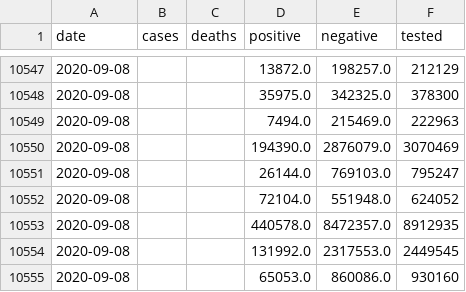
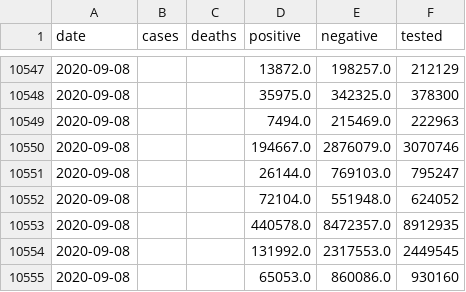
Before and after one commit to klintkanopka/COVID-19, a CSV file: data/california_agg.csv, drawn as a sheet; only a part is shown, gaps mark what is left out.

Commit message:
update data on Tue  8 Sep 17:00:02 PDT 2020

```diff
--- a/data/california_agg.csv
+++ b/data/california_agg.csv
@@ -10549,3 +10549,3 @@ date,cases,deaths,positive,negative,tested
 2020-09-08,,,7494.0,215469.0,222963
-2020-09-08,,,194390.0,2876079.0,3070469
+2020-09-08,,,194667.0,2876079.0,3070746
 2020-09-08,,,26144.0,769103.0,795247
```
